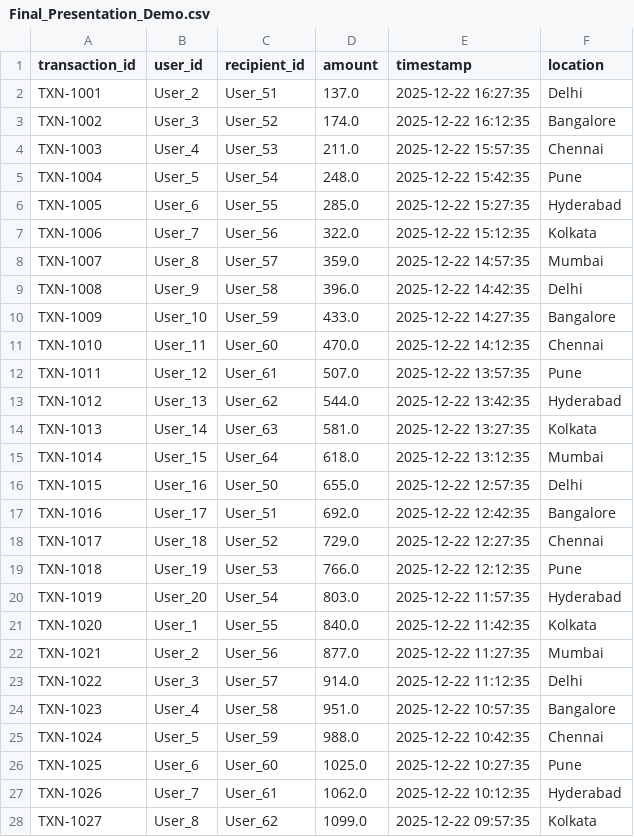
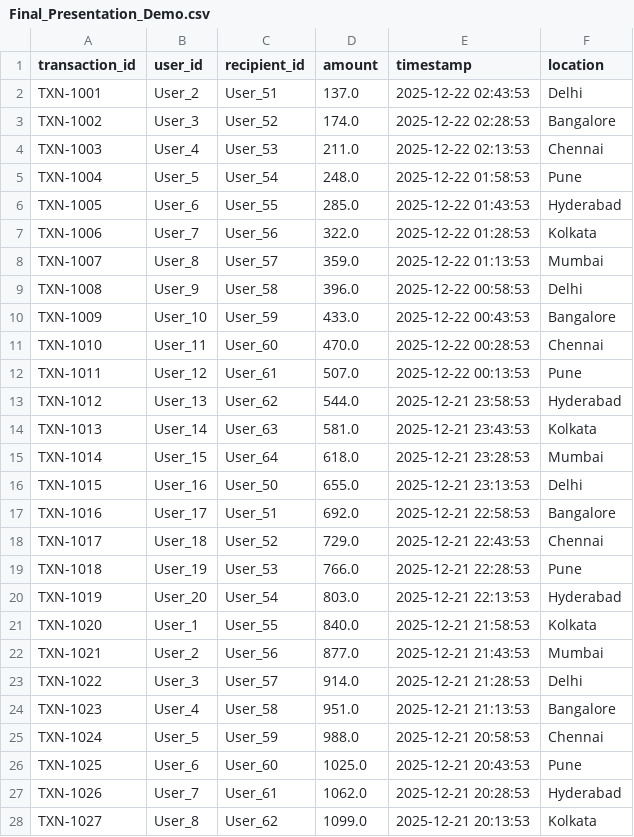
Before and after one commit to RohitRPokalwar/fake-transaction-detector, a CSV file: Final_Presentation_Demo.csv, drawn as a sheet; only a part is shown; the diff covers the shown part only.

```diff
--- a/Final_Presentation_Demo.csv
+++ b/Final_Presentation_Demo.csv
@@ -1,28 +1,28 @@
 transaction_id,user_id,recipient_id,amount,timestamp,location
-TXN-1001,User_2,User_51,137.0,2025-12-22 16:27:35,Delhi
-TXN-1002,User_3,User_52,174.0,2025-12-22 16:12:35,Bangalore
-TXN-1003,User_4,User_53,211.0,2025-12-22 15:57:35,Chennai
-TXN-1004,User_5,User_54,248.0,2025-12-22 15:42:35,Pune
-TXN-1005,User_6,User_55,285.0,2025-12-22 15:27:35,Hyderabad
-TXN-1006,User_7,User_56,322.0,2025-12-22 15:12:35,Kolkata
-TXN-1007,User_8,User_57,359.0,2025-12-22 14:57:35,Mumbai
-TXN-1008,User_9,User_58,396.0,2025-12-22 14:42:35,Delhi
-TXN-1009,User_10,User_59,433.0,2025-12-22 14:27:35,Bangalore
-TXN-1010,User_11,User_60,470.0,2025-12-22 14:12:35,Chennai
-TXN-1011,User_12,User_61,507.0,2025-12-22 13:57:35,Pune
-TXN-1012,User_13,User_62,544.0,2025-12-22 13:42:35,Hyderabad
-TXN-1013,User_14,User_63,581.0,2025-12-22 13:27:35,Kolkata
-TXN-1014,User_15,User_64,618.0,2025-12-22 13:12:35,Mumbai
-TXN-1015,User_16,User_50,655.0,2025-12-22 12:57:35,Delhi
-TXN-1016,User_17,User_51,692.0,2025-12-22 12:42:35,Bangalore
-TXN-1017,User_18,User_52,729.0,2025-12-22 12:27:35,Chennai
-TXN-1018,User_19,User_53,766.0,2025-12-22 12:12:35,Pune
-TXN-1019,User_20,User_54,803.0,2025-12-22 11:57:35,Hyderabad
-TXN-1020,User_1,User_55,840.0,2025-12-22 11:42:35,Kolkata
-TXN-1021,User_2,User_56,877.0,2025-12-22 11:27:35,Mumbai
-TXN-1022,User_3,User_57,914.0,2025-12-22 11:12:35,Delhi
-TXN-1023,User_4,User_58,951.0,2025-12-22 10:57:35,Bangalore
-TXN-1024,User_5,User_59,988.0,2025-12-22 10:42:35,Chennai
-TXN-1025,User_6,User_60,1025.0,2025-12-22 10:27:35,Pune
-TXN-1026,User_7,User_61,1062.0,2025-12-22 10:12:35,Hyderabad
-TXN-1027,User_8,User_62,1099.0,2025-12-22 09:57:35,Kolkata
+TXN-1001,User_2,User_51,137.0,2025-12-22 02:43:53,Delhi
+TXN-1002,User_3,User_52,174.0,2025-12-22 02:28:53,Bangalore
+TXN-1003,User_4,User_53,211.0,2025-12-22 02:13:53,Chennai
+TXN-1004,User_5,User_54,248.0,2025-12-22 01:58:53,Pune
+TXN-1005,User_6,User_55,285.0,2025-12-22 01:43:53,Hyderabad
+TXN-1006,User_7,User_56,322.0,2025-12-22 01:28:53,Kolkata
+TXN-1007,User_8,User_57,359.0,2025-12-22 01:13:53,Mumbai
+TXN-1008,User_9,User_58,396.0,2025-12-22 00:58:53,Delhi
+TXN-1009,User_10,User_59,433.0,2025-12-22 00:43:53,Bangalore
+TXN-1010,User_11,User_60,470.0,2025-12-22 00:28:53,Chennai
+TXN-1011,User_12,User_61,507.0,2025-12-22 00:13:53,Pune
+TXN-1012,User_13,User_62,544.0,2025-12-21 23:58:53,Hyderabad
+TXN-1013,User_14,User_63,581.0,2025-12-21 23:43:53,Kolkata
+TXN-1014,User_15,User_64,618.0,2025-12-21 23:28:53,Mumbai
+TXN-1015,User_16,User_50,655.0,2025-12-21 23:13:53,Delhi
+TXN-1016,User_17,User_51,692.0,2025-12-21 22:58:53,Bangalore
+TXN-1017,User_18,User_52,729.0,2025-12-21 22:43:53,Chennai
+TXN-1018,User_19,User_53,766.0,2025-12-21 22:28:53,Pune
+TXN-1019,User_20,User_54,803.0,2025-12-21 22:13:53,Hyderabad
+TXN-1020,User_1,User_55,840.0,2025-12-21 21:58:53,Kolkata
+TXN-1021,User_2,User_56,877.0,2025-12-21 21:43:53,Mumbai
+TXN-1022,User_3,User_57,914.0,2025-12-21 21:28:53,Delhi
+TXN-1023,User_4,User_58,951.0,2025-12-21 21:13:53,Bangalore
+TXN-1024,User_5,User_59,988.0,2025-12-21 20:58:53,Chennai
+TXN-1025,User_6,User_60,1025.0,2025-12-21 20:43:53,Pune
+TXN-1026,User_7,User_61,1062.0,2025-12-21 20:28:53,Hyderabad
+TXN-1027,User_8,User_62,1099.0,2025-12-21 20:13:53,Kolkata
```
Also changed, not shown: 84 edited cells elsewhere in this file, 10 other files.
